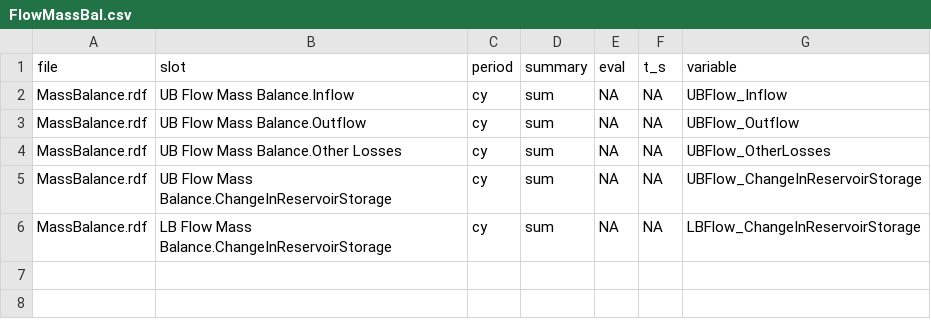
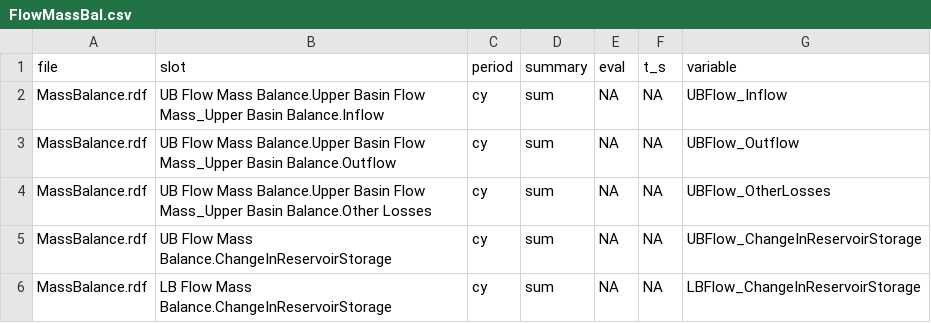
Before and after one commit to usbr/RW-RDF-Process-Plot, a CSV file: rw_agg/FlowMassBal.csv, drawn as a sheet.

Commit message:
Code fixes and new clouds for flow and mass

```diff
--- a/rw_agg/FlowMassBal.csv
+++ b/rw_agg/FlowMassBal.csv
@@ -1,5 +1,5 @@
 file,slot,period,summary,eval,t_s,variable
-MassBalance.rdf,UB Flow Mass Balance.Inflow,cy,sum,NA,NA,UBFlow_Inflow
-MassBalance.rdf,UB Flow Mass Balance.Outflow,cy,sum,NA,NA,UBFlow_Outflow
-MassBalance.rdf,UB Flow Mass Balance.Other Losses,cy,sum,NA,NA,UBFlow_OtherLosses
+MassBalance.rdf,UB Flow Mass Balance.Upper Basin Flow Mass_Upper Basin Balance.Inflow,cy,sum,NA,NA,UBFlow_Inflow
+MassBalance.rdf,UB Flow Mass Balance.Upper Basin Flow Mass_Upper Basin Balance.Outflow,cy,sum,NA,NA,UBFlow_Outflow
+MassBalance.rdf,UB Flow Mass Balance.Upper Basin Flow Mass_Upper Basin Balance.Other Losses,cy,sum,NA,NA,UBFlow_OtherLosses
 MassBalance.rdf,UB Flow Mass Balance.ChangeInReservoirStorage,cy,sum,NA,NA,UBFlow_ChangeInReservoirStorage
```
Also changed, not shown: 11 other files.
